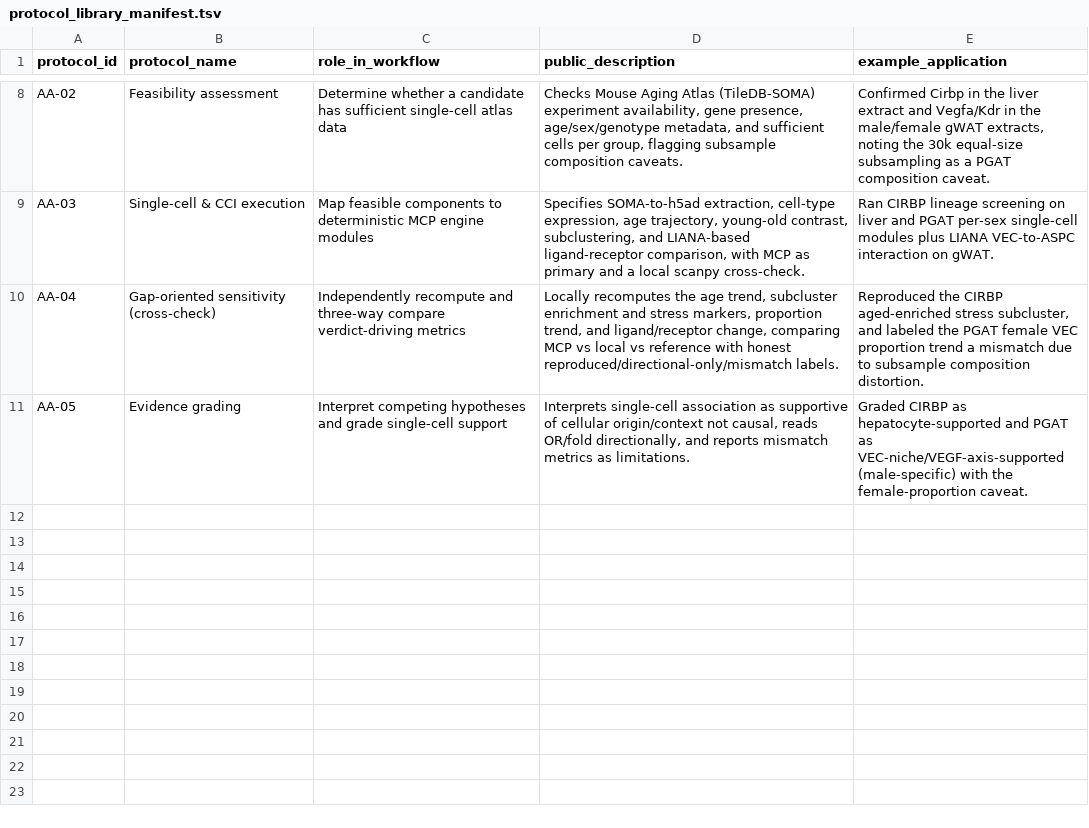
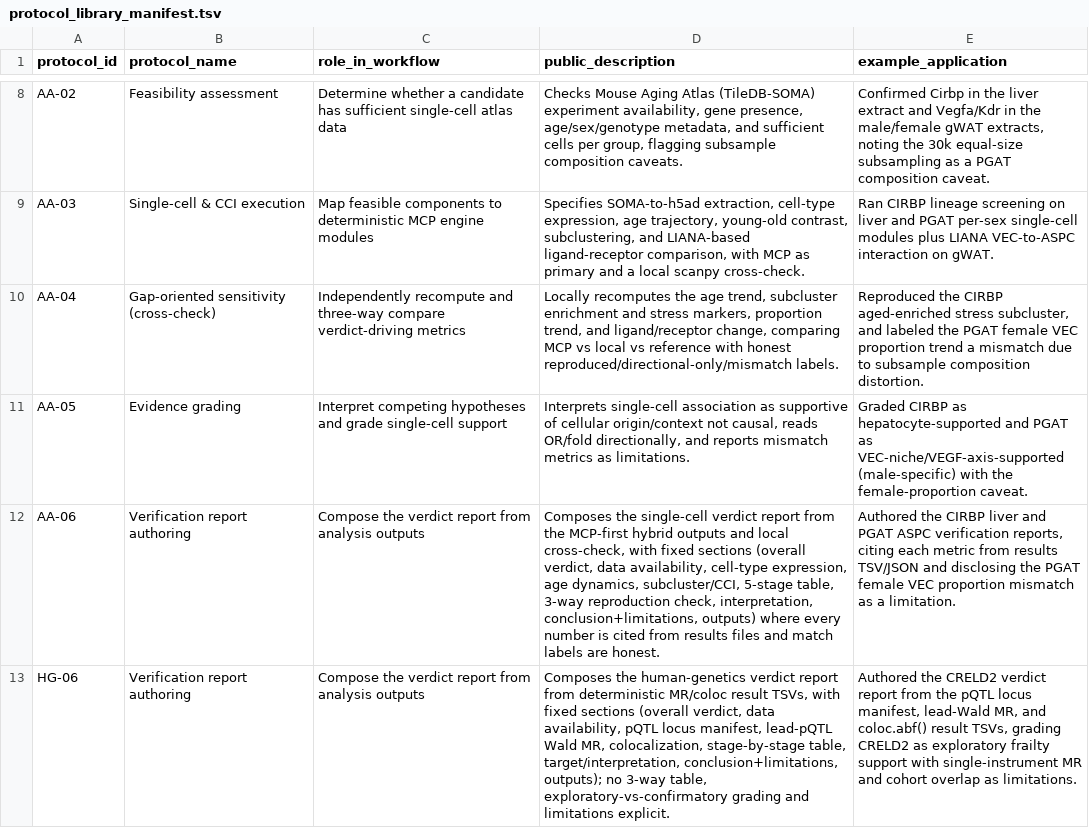
Before and after one commit to gylee-94/personaAI, a TSV file: protocols/protocol_library_manifest.tsv, drawn as a sheet; only a part is shown, gaps mark what is left out; the diff names each change by its address in the sheet, - before the commit and + after, or states it on an @@ line.

```diff
--- a/protocols/protocol_library_manifest.tsv
+++ b/protocols/protocol_library_manifest.tsv
+row 12: AA-06 | Verification report authoring | Compose the verdict report from analysis outputs | Composes the single-cell verdict report from the MCP-first hybrid outputs and local cross-check, with fixed sections (overall verdict, data availability, cell-type expression, age dynamics, subcluster/CCI, 5-stage table, 3-way reproduction check, interpretation, conclusion+limitations, outputs) where every number is cited from results files and match labels are honest. | Authored the CIRBP liver and PGAT ASPC verification reports, citing each metric from results TSV/JSON and disclosing the PGAT female VEC proportion mismatch as a limitation.
+row 13: HG-06 | Verification report authoring | Compose the verdict report from analysis outputs | Composes the human-genetics verdict report from deterministic MR/coloc result TSVs, with fixed sections (overall verdict, data availability, pQTL locus manifest, lead-pQTL Wald MR, colocalization, stage-by-stage table, target/interpretation, conclusion+limitations, outputs); no 3-way table, exploratory-vs-confirmatory grading and limitations explicit. | Authored the CRELD2 verdict report from the pQTL locus manifest, lead-Wald MR, and coloc.abf() result TSVs, grading CRELD2 as exploratory frailty support with single-instrument MR and cohort overlap as limitations.
```
Also changed, not shown: 3 other files.
